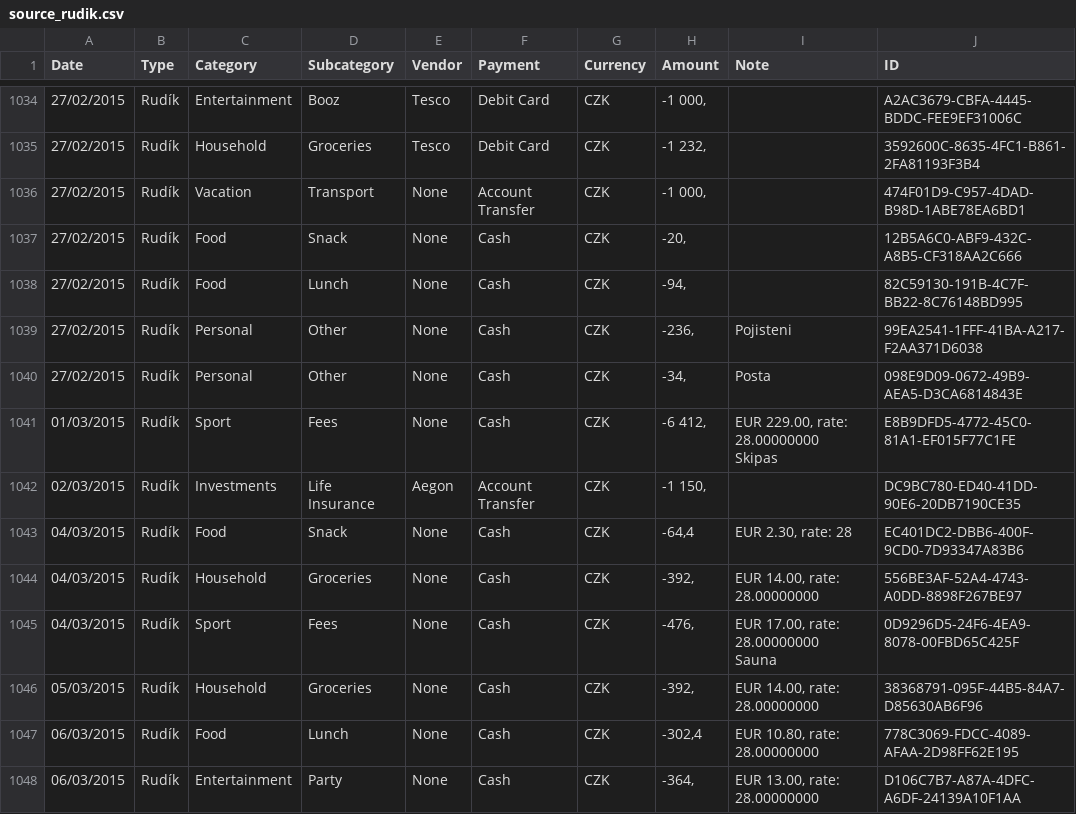
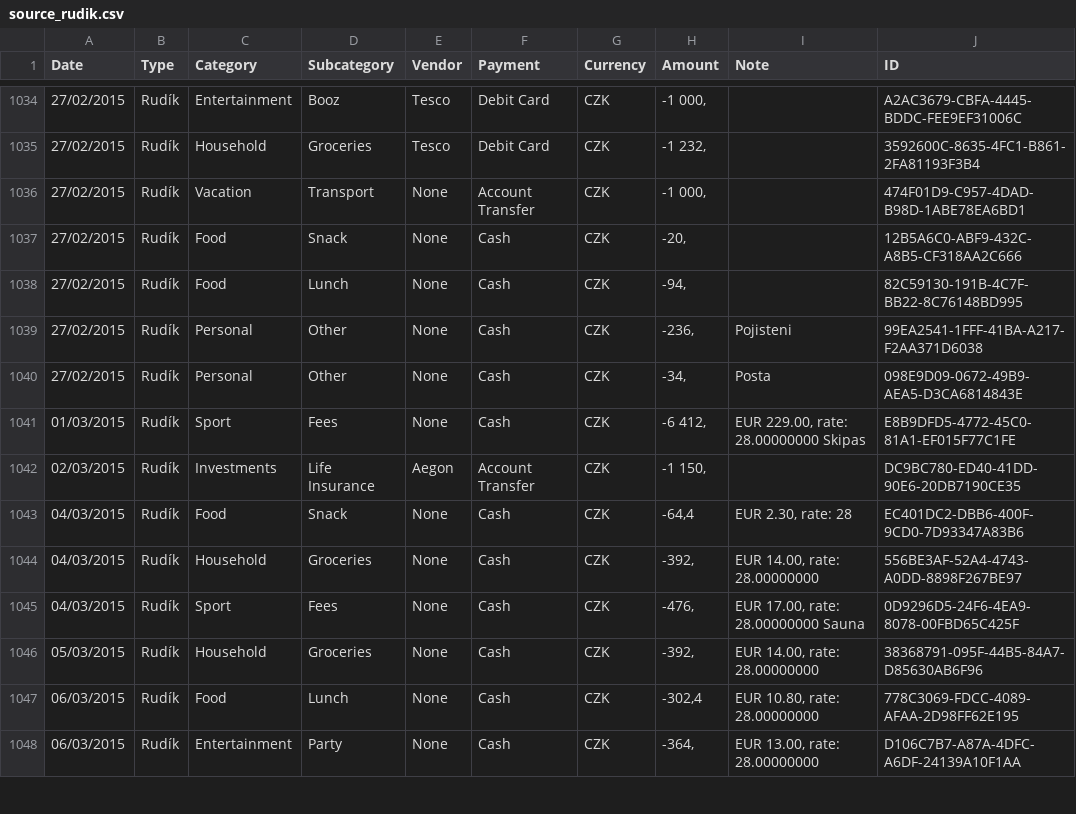
Before and after one commit to barbarcohen/Expense, a CSV file: src/main/resources/source_rudik.csv, drawn as a sheet; only a part is shown, gaps mark what is left out; ↵ is a line break in a cell; the diff covers the shown part only; the diff names each change by its address in the sheet, - before the commit and + after, or states it on an @@ line.

```diff
--- a/src/main/resources/source_rudik.csv
+++ b/src/main/resources/source_rudik.csv
-I1041 (Note): EUR 229.00, rate: 28.00000000 ↵ Skipas
+I1041 (Note): EUR 229.00, rate: 28.00000000 Skipas
-I1045 (Note): EUR 17.00, rate: 28.00000000 ↵ Sauna
+I1045 (Note): EUR 17.00, rate: 28.00000000 Sauna
```
Also changed, not shown: 8 removed rows and 38 edited cells elsewhere in this file, 2 other files.
